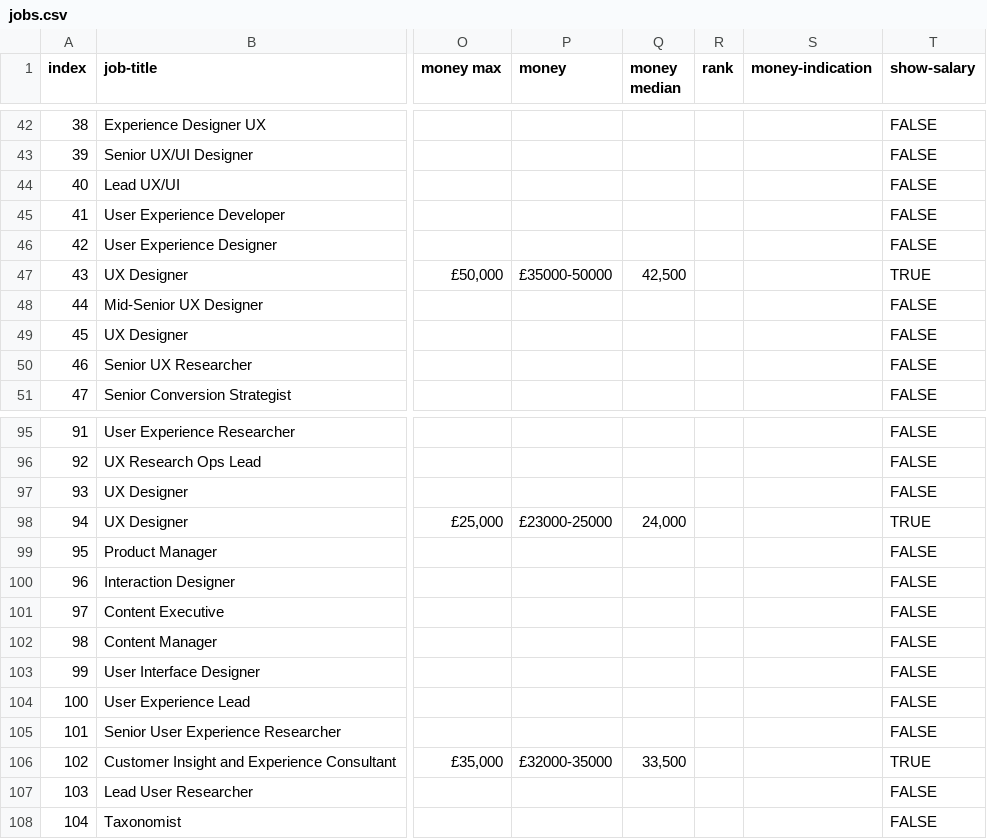
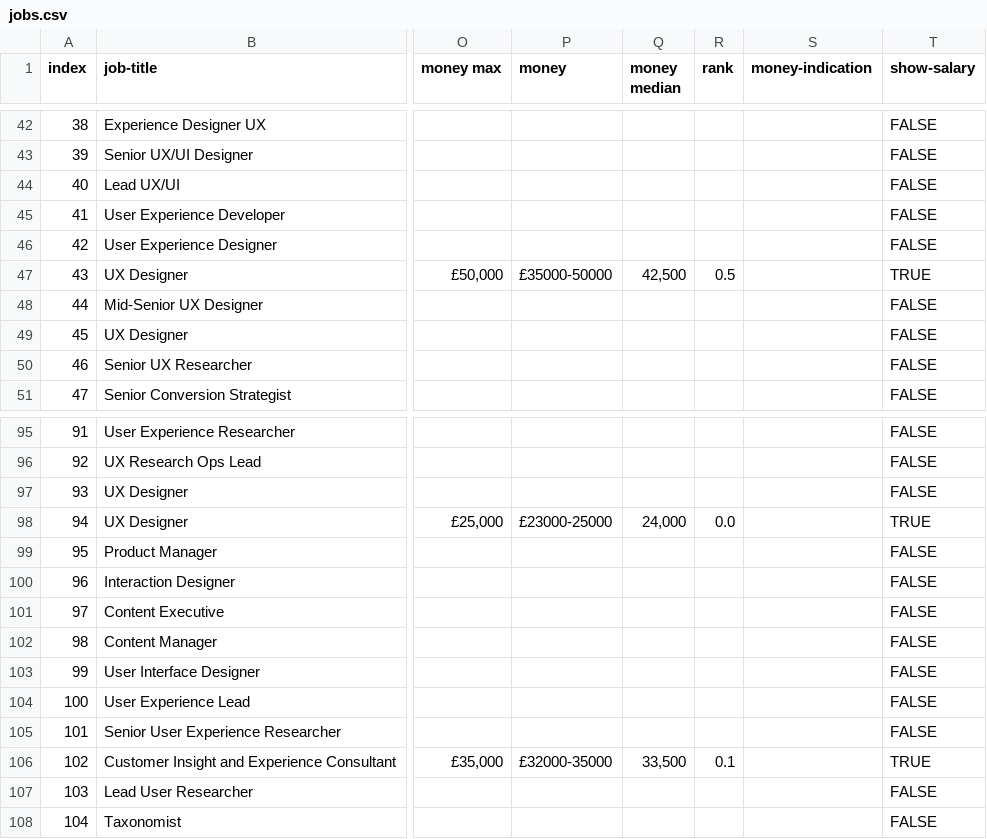
Before and after one commit to dannyhope/uxbrighton, a CSV file: _data/jobs.csv, drawn as a sheet; only a part is shown, gaps mark what is left out; the diff covers the shown part only; the diff names each change by its address in the sheet, - before the commit and + after, or states it on an @@ line.

```diff
--- a/_data/jobs.csv
+++ b/_data/jobs.csv
-R47 (rank): (empty)
+R47 (rank): 0.5
-R98 (rank): (empty)
+R98 (rank): 0.0
-R106 (rank): (empty)
+R106 (rank): 0.1
```
Also changed, not shown: 25 edited cells elsewhere in this file.
